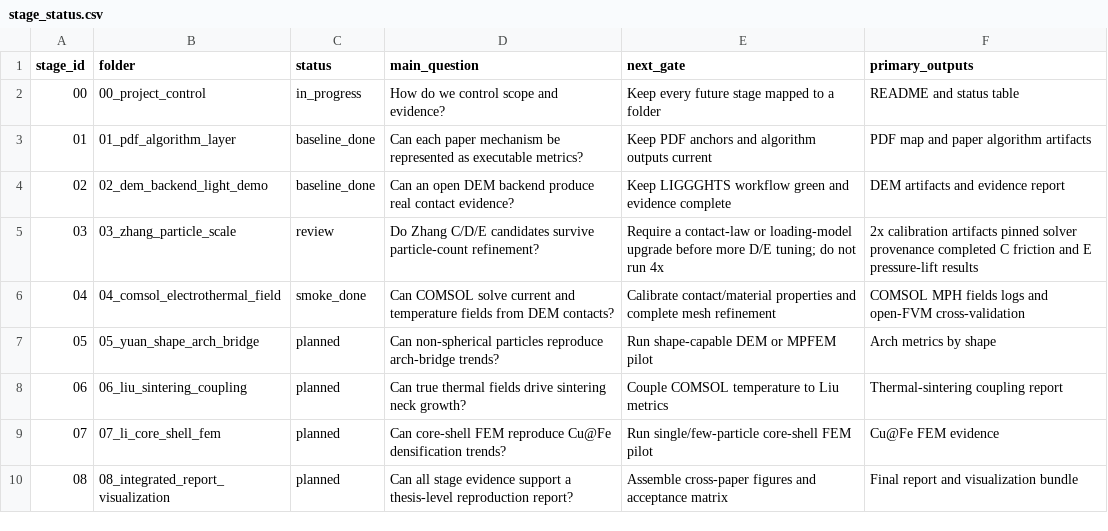
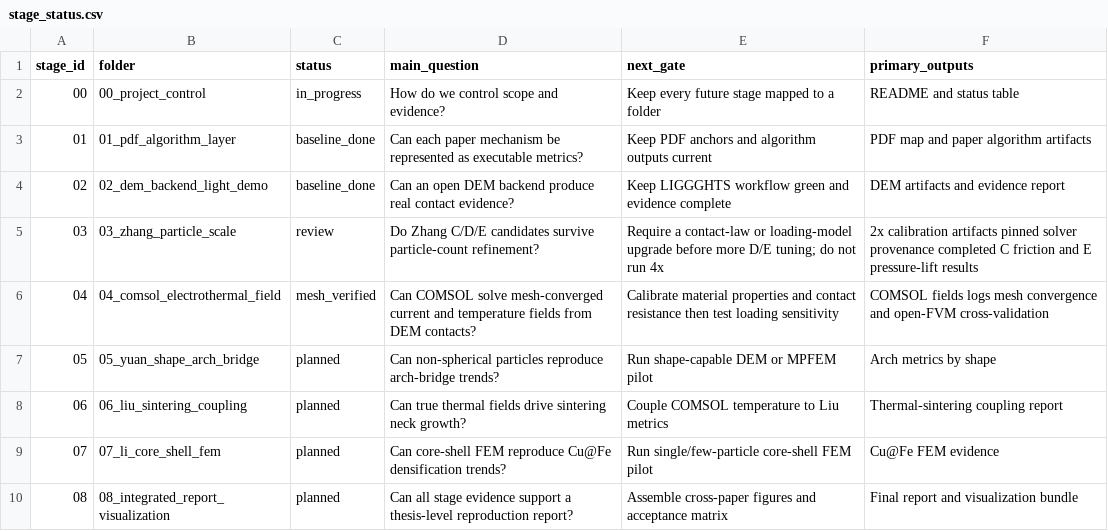
Before and after one commit to jinlinhou65-hue/dia60al40-dem-routeb, a CSV file: docs/reproduction_goal/stage_status.csv, drawn as a sheet.

Commit message:
feat(comsol): verify electrothermal mesh convergence

```diff
--- a/docs/reproduction_goal/stage_status.csv
+++ b/docs/reproduction_goal/stage_status.csv
@@ -5,3 +5,3 @@ stage_id,folder,status,main_question,next_gate,primary_outputs
 03,03_zhang_particle_scale,review,Do Zhang C/D/E candidates survive particle-count refinement?,Require a contact-law or loading-model upgrade before more D/E tuning; do not run 4x,2x calibration artifacts pinned solver provenance completed C friction and E pressure-lift results
-04,04_comsol_electrothermal_field,smoke_done,Can COMSOL solve current and temperature fields from DEM contacts?,Calibrate contact/material properties and complete mesh refinement,COMSOL MPH fields logs and open-FVM cross-validation
+04,04_comsol_electrothermal_field,mesh_verified,Can COMSOL solve mesh-converged current and temperature fields from DEM contacts?,Calibrate material properties and contact resistance then test loading sensitivity,COMSOL fields logs mesh convergence and open-FVM cross-validation
 05,05_yuan_shape_arch_bridge,planned,Can non-spherical particles reproduce arch-bridge trends?,Run shape-capable DEM or MPFEM pilot,Arch metrics by shape
```
Also changed, not shown: 35 other files.
